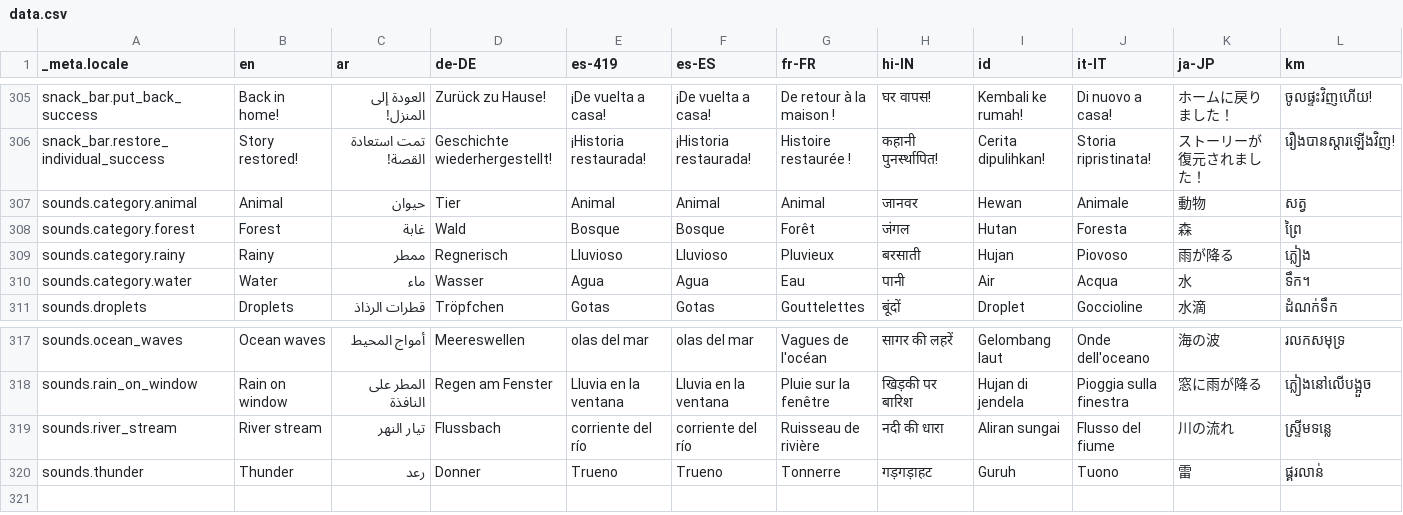
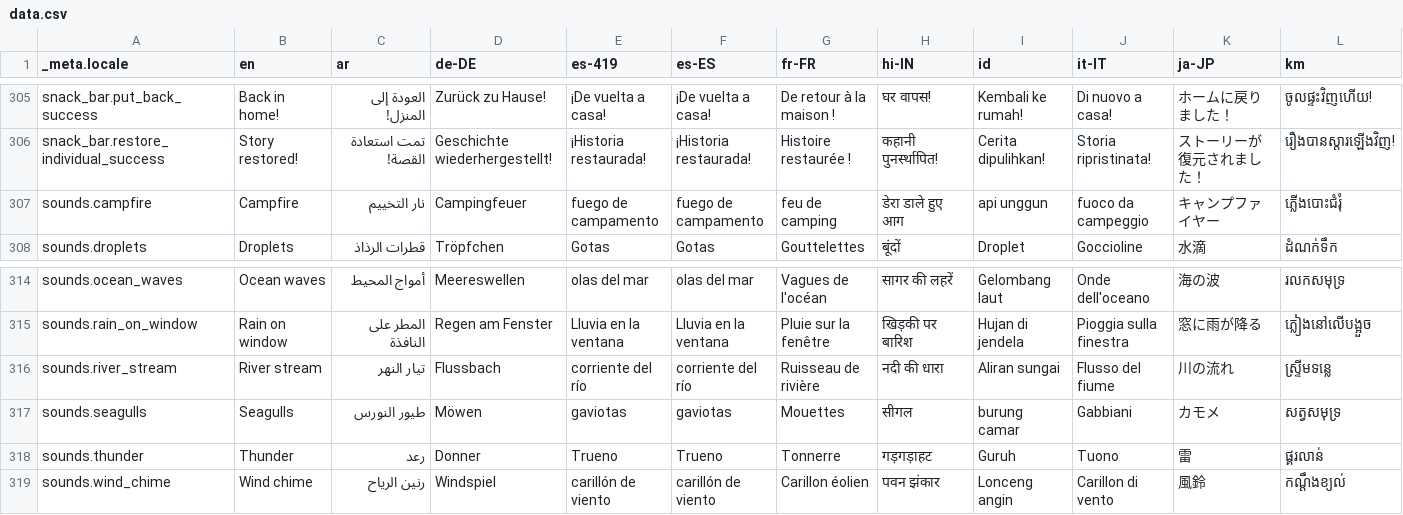
Before and after one commit to theachoem/storypad, a CSV file: bin/localization/data.csv, drawn as a sheet; only a part is shown, gaps mark what is left out; removed rows and columns are numbered as before the commit, all else as after; rows hold the shown columns only; the diff names each change by its address in the sheet, - before the commit and + after, or states it on an @@ line.

Commit message:
Add 3 more relaxing sounds

```diff
--- a/bin/localization/data.csv
+++ b/bin/localization/data.csv
-row 307: sounds.category.animal | Animal | حيوان | Tier | Animal | Animal | Animal | जानवर | Hewan | Animale | 動物 | សត្វ
-row 308: sounds.category.forest | Forest | غابة | Wald | Bosque | Bosque | Forêt | जंगल | Hutan | Foresta | 森 | ព្រៃ
-row 309: sounds.category.rainy | Rainy | ممطر | Regnerisch | Lluvioso | Lluvioso | Pluvieux | बरसाती | Hujan | Piovoso | 雨が降る | ភ្លៀង
-row 310: sounds.category.water | Water | ماء | Wasser | Agua | Agua | Eau | पानी | Air | Acqua | 水 | ទឹក។
+row 307: sounds.campfire | Campfire | نار التخييم | Campingfeuer | fuego de campamento | fuego de campamento | feu de camping | डेरा डाले हुए आग | api unggun | fuoco da campeggio | キャンプファイヤー | ភ្លើងបោះជំរុំ
+row 317: sounds.seagulls | Seagulls | طيور النورس | Möwen | gaviotas | gaviotas | Mouettes | सीगल | burung camar | Gabbiani | カモメ | សត្វសមុទ្រ
+row 319: sounds.wind_chime | Wind chime | رنين الرياح | Windspiel | carillón de viento | carillón de viento | Carillon éolien | पवन झंकार | Lonceng angin | Carillon di vento | 風鈴 | កណ្តឹងខ្យល់
```
Also changed, not shown: 23 other files.
